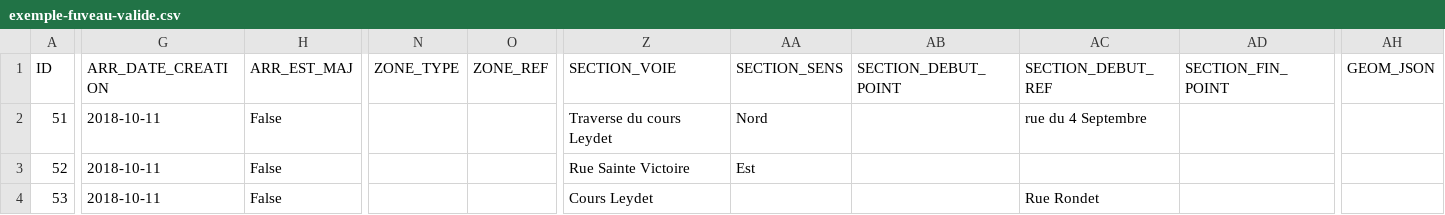
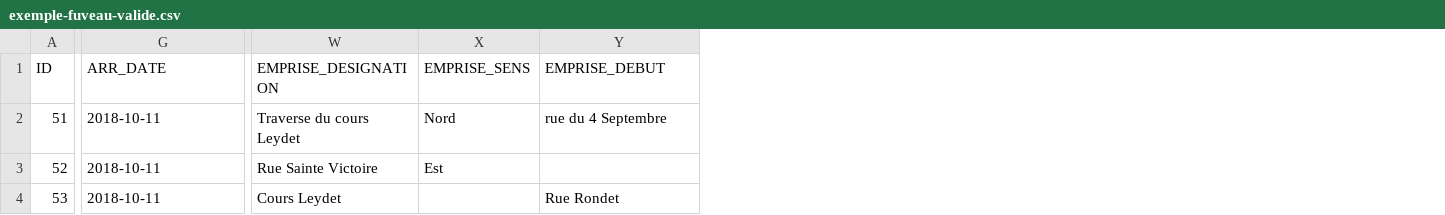
Before and after one commit to CEREMA/schema-arrete-circulation-marchandises, a CSV file: examples/exemple-fuveau-valide.csv, drawn as a sheet; only a part is shown, gaps mark what is left out; removed rows and columns are numbered as before the commit, all else as after; the diff covers the shown part only; the diff names each change by its address in the sheet, - before the commit and + after, or states it on an @@ line.

```diff
--- a/examples/exemple-fuveau-valide.csv
+++ b/examples/exemple-fuveau-valide.csv
-column H (ARR_EST_MAJ), rows 2-4: all False
-column N (ZONE_TYPE), empty
-column O (ZONE_REF), empty
-column AB (SECTION_DEBUT_POINT), empty
-column AD (SECTION_FIN_POINT), empty
-column AH (GEOM_JSON), empty
-G1: ARR_DATE_CREATION
+G1: ARR_DATE
-W1: SECTION_VOIE
+W1: EMPRISE_DESIGNATION
-X1: SECTION_SENS
+X1: EMPRISE_SENS
-Y1: SECTION_DEBUT_REF
+Y1: EMPRISE_DEBUT
```
Also changed, not shown: 2 edited cells elsewhere in this file, examples/exemple-carros-valide.csv, examples/exemple-gignac-valide.csv, 4 other files.
